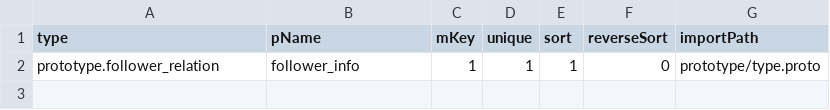
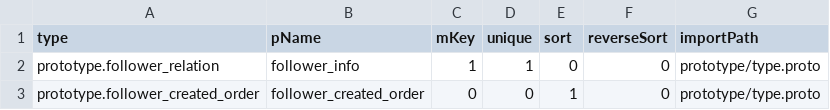
Before and after one commit to coschain/contentos-go, a CSV file: app/table/table-define/extFollower.csv, drawn as a sheet; the diff names each change by its address in the sheet, - before the commit and + after, or states it on an @@ line.

Commit message:
impl post, follow plugin service

```diff
--- a/app/table/table-define/extFollower.csv
+++ b/app/table/table-define/extFollower.csv
-E2 (sort): 1
+E2 (sort): 0
+row 3: prototype.follower_created_order | follower_created_order | 0 | 0 | 1 | 0 | prototype/type.proto
```
Also changed, not shown: app/table/table-define/extFollowing.csv, 32 other files.
